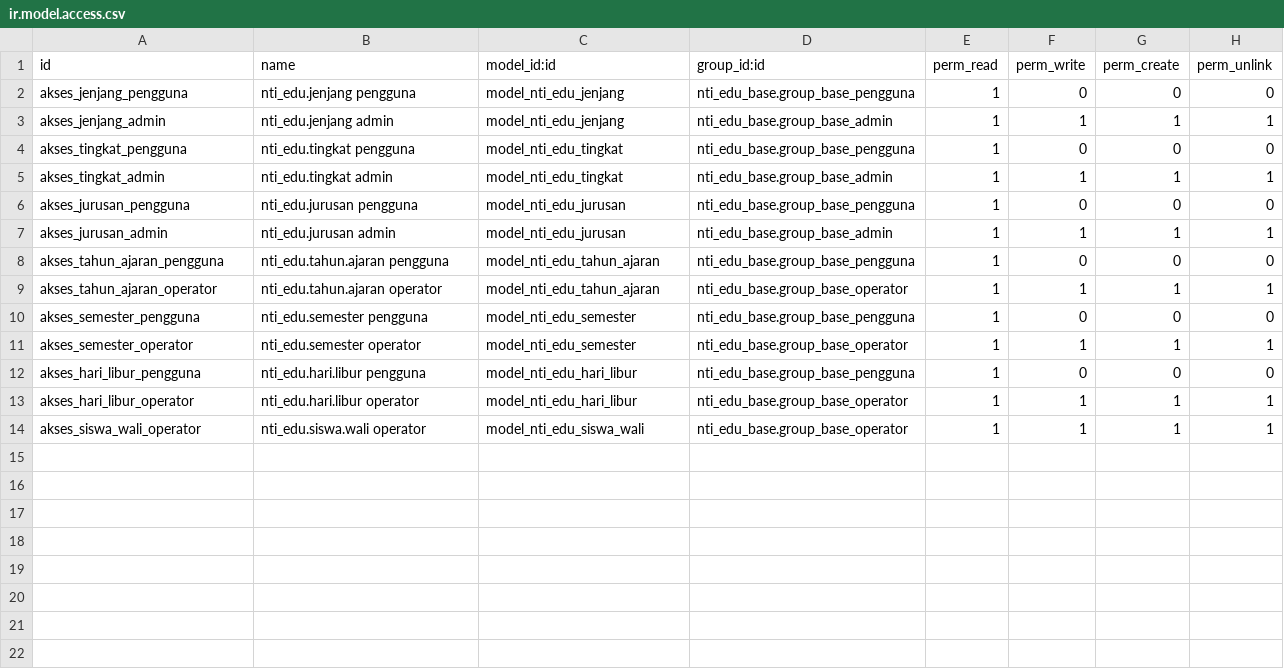
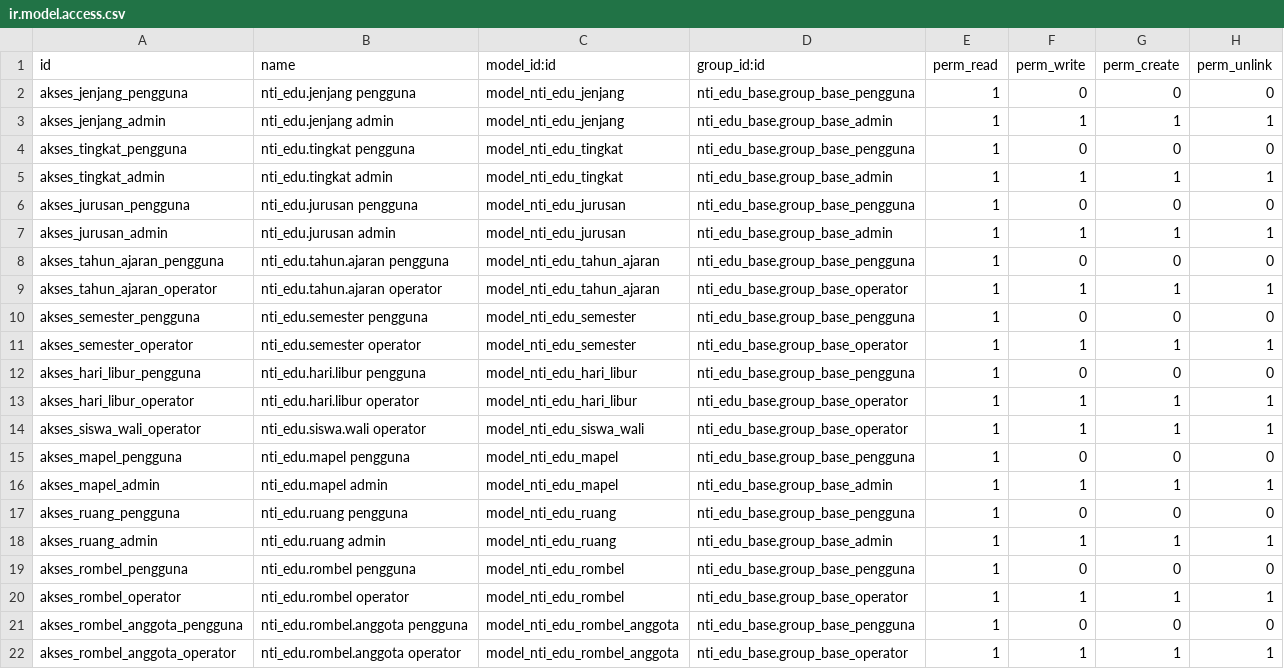
Before and after one commit to haydaralghifari123/ERP-SEKOLAH, a CSV file: nti_edu_base/security/ir.model.access.csv, drawn as a sheet.

Commit message:
nti_edu_base: mapel, ruang, rombel dan riwayat kelas

```diff
--- a/nti_edu_base/security/ir.model.access.csv
+++ b/nti_edu_base/security/ir.model.access.csv
@@ -14 +14,9 @@ akses_hari_libur_operator,nti_edu.hari.libur operator,model_nti_edu_hari_libur,n
 akses_siswa_wali_operator,nti_edu.siswa.wali operator,model_nti_edu_siswa_wali,nti_edu_base.group_base_operator,1,1,1,1
+akses_mapel_pengguna,nti_edu.mapel pengguna,model_nti_edu_mapel,nti_edu_base.group_base_pengguna,1,0,0,0
+akses_mapel_admin,nti_edu.mapel admin,model_nti_edu_mapel,nti_edu_base.group_base_admin,1,1,1,1
+akses_ruang_pengguna,nti_edu.ruang pengguna,model_nti_edu_ruang,nti_edu_base.group_base_pengguna,1,0,0,0
+akses_ruang_admin,nti_edu.ruang admin,model_nti_edu_ruang,nti_edu_base.group_base_admin,1,1,1,1
+akses_rombel_pengguna,nti_edu.rombel pengguna,model_nti_edu_rombel,nti_edu_base.group_base_pengguna,1,0,0,0
+akses_rombel_operator,nti_edu.rombel operator,model_nti_edu_rombel,nti_edu_base.group_base_operator,1,1,1,1
+akses_rombel_anggota_pengguna,nti_edu.rombel.anggota pengguna,model_nti_edu_rombel_anggota,nti_edu_base.group_base_pengguna,1,0,0,0
+akses_rombel_anggota_operator,nti_edu.rombel.anggota operator,model_nti_edu_rombel_anggota,nti_edu_base.group_base_operator,1,1,1,1
```
Also changed, not shown: 7 other files.
